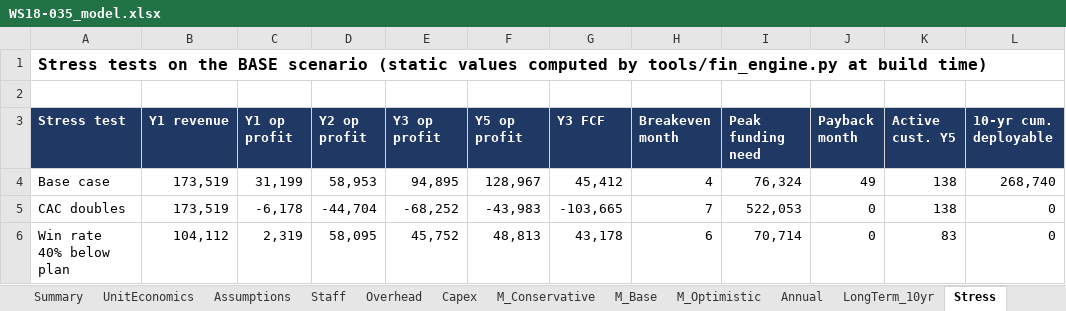
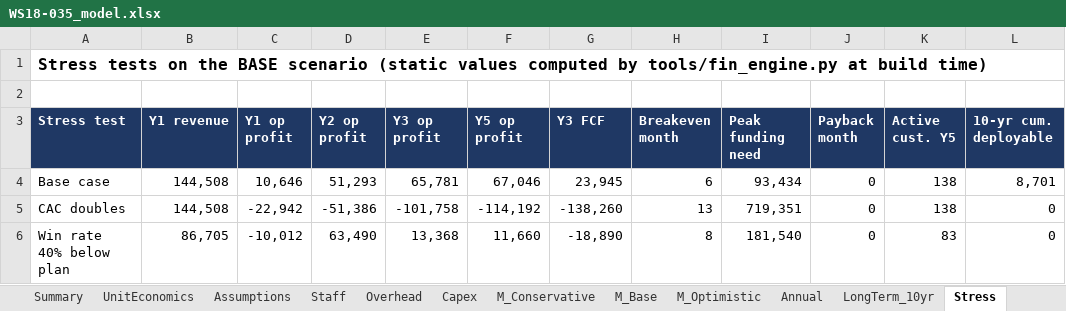
Before and after one commit to arnavhiteshpatel-cloud/playground, an Excel workbook: project-atlas/08_financial_models/WS18-035_model.xlsx, sheet Stress, drawn as a sheet; only a part is shown; values as stored, in another font and other column widths than the file's, no borders; the diff covers the shown part only; the diff names each change by its address in the sheet, - before the commit and + after, or states it on an @@ line.

```diff
--- a/project-atlas/08_financial_models/WS18-035_model.xlsx (sheet Stress)
+++ b/project-atlas/08_financial_models/WS18-035_model.xlsx (sheet Stress)
-B4:B5 (Y1 revenue): 173,519
+B4:B5 (Y1 revenue): 144,508
-C4 (Y1 op profit): 31,199
+C4 (Y1 op profit): 10,646
-D4 (Y2 op profit): 58,953
+D4 (Y2 op profit): 51,293
-E4 (Y3 op profit): 94,895
+E4 (Y3 op profit): 65,781
-F4 (Y5 op profit): 128,967
+F4 (Y5 op profit): 67,046
-G4 (Y3 FCF): 45,412
+G4 (Y3 FCF): 23,945
-H4 (Breakeven month): 4
+H4 (Breakeven month): 6
-I4 (Peak funding need): 76,324
+I4 (Peak funding need): 93,434
-J4 (Payback month): 49
+J4 (Payback month): 0
-L4 (10-yr cum. deployable): 268,740
+L4 (10-yr cum. deployable): 8,701
-C5 (Y1 op profit): -6,178
+C5 (Y1 op profit): -22,942
-D5 (Y2 op profit): -44,704
+D5 (Y2 op profit): -51,386
-E5 (Y3 op profit): -68,252
+E5 (Y3 op profit): -101,758
-F5 (Y5 op profit): -43,983
+F5 (Y5 op profit): -114,192
-G5 (Y3 FCF): -103,665
+G5 (Y3 FCF): -138,260
-H5 (Breakeven month): 7
+H5 (Breakeven month): 13
-I5 (Peak funding need): 522,053
+I5 (Peak funding need): 719,351
-B6 (Y1 revenue): 104,112
+B6 (Y1 revenue): 86,705
-C6 (Y1 op profit): 2,319
+C6 (Y1 op profit): -10,012
-D6 (Y2 op profit): 58,095
+D6 (Y2 op profit): 63,490
-E6 (Y3 op profit): 45,752
+E6 (Y3 op profit): 13,368
-F6 (Y5 op profit): 48,813
+F6 (Y5 op profit): 11,660
-G6 (Y3 FCF): 43,178
+G6 (Y3 FCF): -18,890
-H6 (Breakeven month): 6
+H6 (Breakeven month): 8
-I6 (Peak funding need): 70,714
+I6 (Peak funding need): 181,540
```
Also changed, not shown: 139 edited cells elsewhere in this sheet, sheet Sensitivity, sheet Assumptions, sheet README, sheet Staff, sheet Capex, sheet Overhead, 4 more sheets, project-atlas/08_financial_models/SYN-006_model.xlsx, project-atlas/08_financial_models/WS04-014_model.xlsx, 23 other files.
